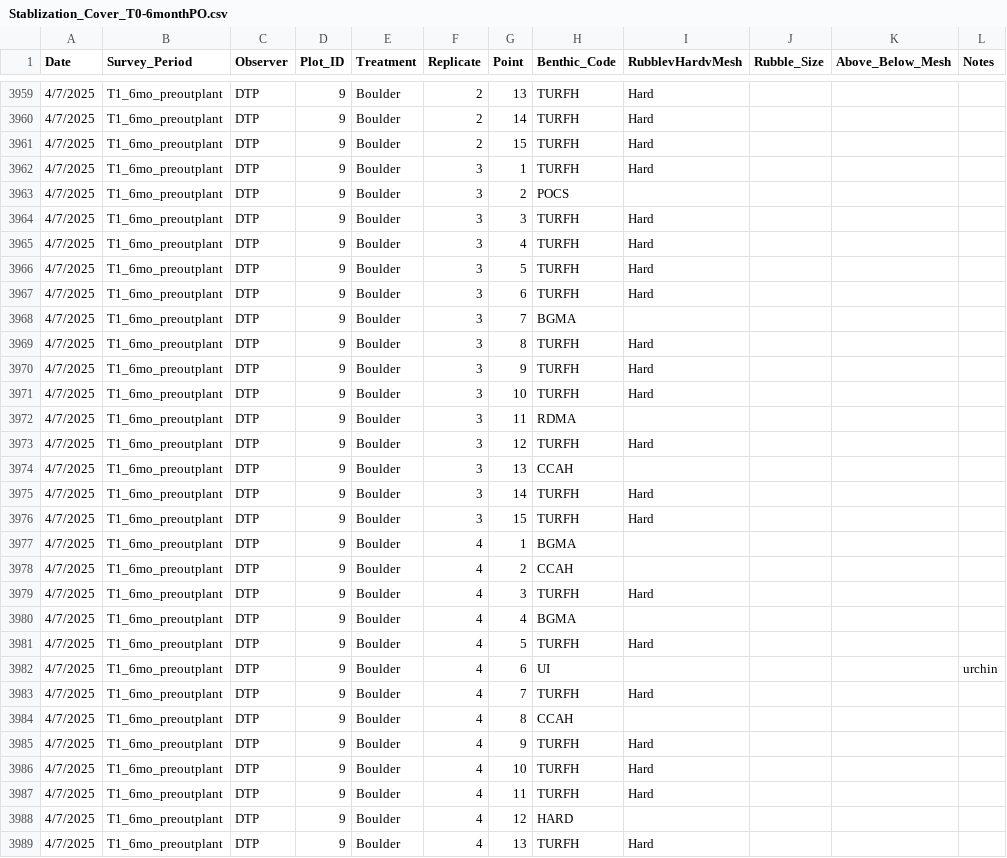
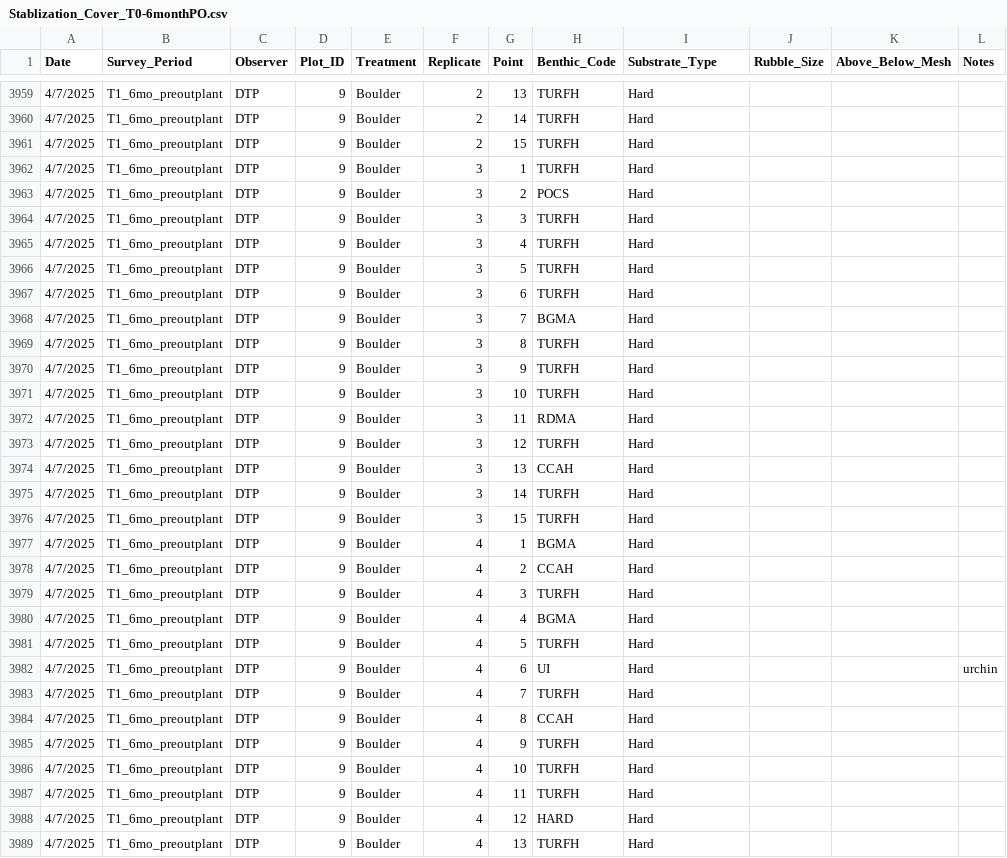
Before and after one commit to cscouch/Stabilization, a CSV file: data/Stablization_Cover_T0-6monthPO.csv, drawn as a sheet; only a part is shown, gaps mark what is left out; the diff covers the shown part only.

Commit message:
Added SA data and calcuated colony density, started calculating %benthic cover

```diff
--- a/data/Stablization_Cover_T0-6monthPO.csv
+++ b/data/Stablization_Cover_T0-6monthPO.csv
@@ -1 +1 @@
-Date,Survey_Period,Observer,Plot_ID,Treatment,Replicate,Point,Benthic_Code,RubblevHardvMesh,Rubble_Size,Above_Below_Mesh,Notes
+Date,Survey_Period,Observer,Plot_ID,Treatment,Replicate,Point,Benthic_Code,Substrate_Type,Rubble_Size,Above_Below_Mesh,Notes
@@ -3962,3 +3962,3 @@ Date,Survey_Period,Observer,Plot_ID,Treatment,Replicate,Point,Benthic_Code,Rubbl
 4/7/2025,T1_6mo_preoutplant,DTP,9,Boulder,3,1,TURFH,Hard,,,
-4/7/2025,T1_6mo_preoutplant,DTP,9,Boulder,3,2,POCS,,,,
+4/7/2025,T1_6mo_preoutplant,DTP,9,Boulder,3,2,POCS,Hard,,,
 4/7/2025,T1_6mo_preoutplant,DTP,9,Boulder,3,3,TURFH,Hard,,,
@@ -3967,3 +3967,3 @@ Date,Survey_Period,Observer,Plot_ID,Treatment,Replicate,Point,Benthic_Code,Rubbl
 4/7/2025,T1_6mo_preoutplant,DTP,9,Boulder,3,6,TURFH,Hard,,,
-4/7/2025,T1_6mo_preoutplant,DTP,9,Boulder,3,7,BGMA,,,,
+4/7/2025,T1_6mo_preoutplant,DTP,9,Boulder,3,7,BGMA,Hard,,,
 4/7/2025,T1_6mo_preoutplant,DTP,9,Boulder,3,8,TURFH,Hard,,,
@@ -3971,15 +3971,15 @@ Date,Survey_Period,Observer,Plot_ID,Treatment,Replicate,Point,Benthic_Code,Rubbl
 4/7/2025,T1_6mo_preoutplant,DTP,9,Boulder,3,10,TURFH,Hard,,,
-4/7/2025,T1_6mo_preoutplant,DTP,9,Boulder,3,11,RDMA,,,,
+4/7/2025,T1_6mo_preoutplant,DTP,9,Boulder,3,11,RDMA,Hard,,,
 4/7/2025,T1_6mo_preoutplant,DTP,9,Boulder,3,12,TURFH,Hard,,,
-4/7/2025,T1_6mo_preoutplant,DTP,9,Boulder,3,13,CCAH,,,,
+4/7/2025,T1_6mo_preoutplant,DTP,9,Boulder,3,13,CCAH,Hard,,,
 4/7/2025,T1_6mo_preoutplant,DTP,9,Boulder,3,14,TURFH,Hard,,,
 4/7/2025,T1_6mo_preoutplant,DTP,9,Boulder,3,15,TURFH,Hard,,,
-4/7/2025,T1_6mo_preoutplant,DTP,9,Boulder,4,1,BGMA,,,,
-4/7/2025,T1_6mo_preoutplant,DTP,9,Boulder,4,2,CCAH,,,,
+4/7/2025,T1_6mo_preoutplant,DTP,9,Boulder,4,1,BGMA,Hard,,,
+4/7/2025,T1_6mo_preoutplant,DTP,9,Boulder,4,2,CCAH,Hard,,,
 4/7/2025,T1_6mo_preoutplant,DTP,9,Boulder,4,3,TURFH,Hard,,,
-4/7/2025,T1_6mo_preoutplant,DTP,9,Boulder,4,4,BGMA,,,,
+4/7/2025,T1_6mo_preoutplant,DTP,9,Boulder,4,4,BGMA,Hard,,,
 4/7/2025,T1_6mo_preoutplant,DTP,9,Boulder,4,5,TURFH,Hard,,,
-4/7/2025,T1_6mo_preoutplant,DTP,9,Boulder,4,6,UI,,,,urchin
+4/7/2025,T1_6mo_preoutplant,DTP,9,Boulder,4,6,UI,Hard,,,urchin
 4/7/2025,T1_6mo_preoutplant,DTP,9,Boulder,4,7,TURFH,Hard,,,
-4/7/2025,T1_6mo_preoutplant,DTP,9,Boulder,4,8,CCAH,,,,
+4/7/2025,T1_6mo_preoutplant,DTP,9,Boulder,4,8,CCAH,Hard,,,
 4/7/2025,T1_6mo_preoutplant,DTP,9,Boulder,4,9,TURFH,Hard,,,
@@ -3987,3 +3987,3 @@ Date,Survey_Period,Observer,Plot_ID,Treatment,Replicate,Point,Benthic_Code,Rubbl
 4/7/2025,T1_6mo_preoutplant,DTP,9,Boulder,4,11,TURFH,Hard,,,
-4/7/2025,T1_6mo_preoutplant,DTP,9,Boulder,4,12,HARD,,,,
+4/7/2025,T1_6mo_preoutplant,DTP,9,Boulder,4,12,HARD,Hard,,,
 4/7/2025,T1_6mo_preoutplant,DTP,9,Boulder,4,13,TURFH,Hard,,,
```
Also changed, not shown: 146 edited cells elsewhere in this file, 3 other files.
